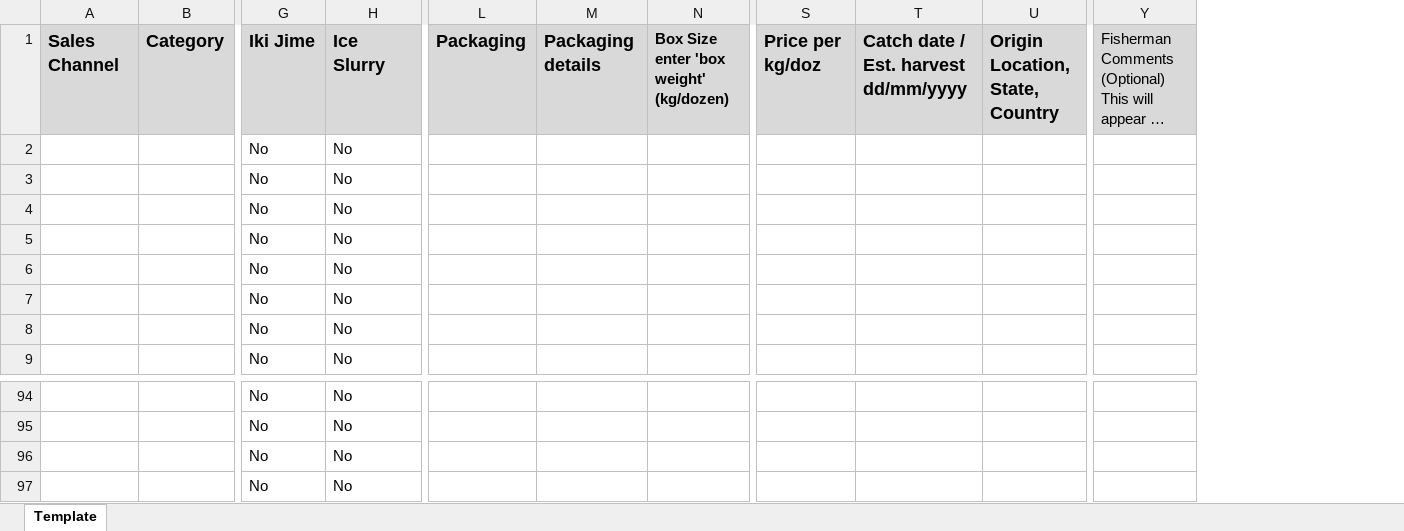
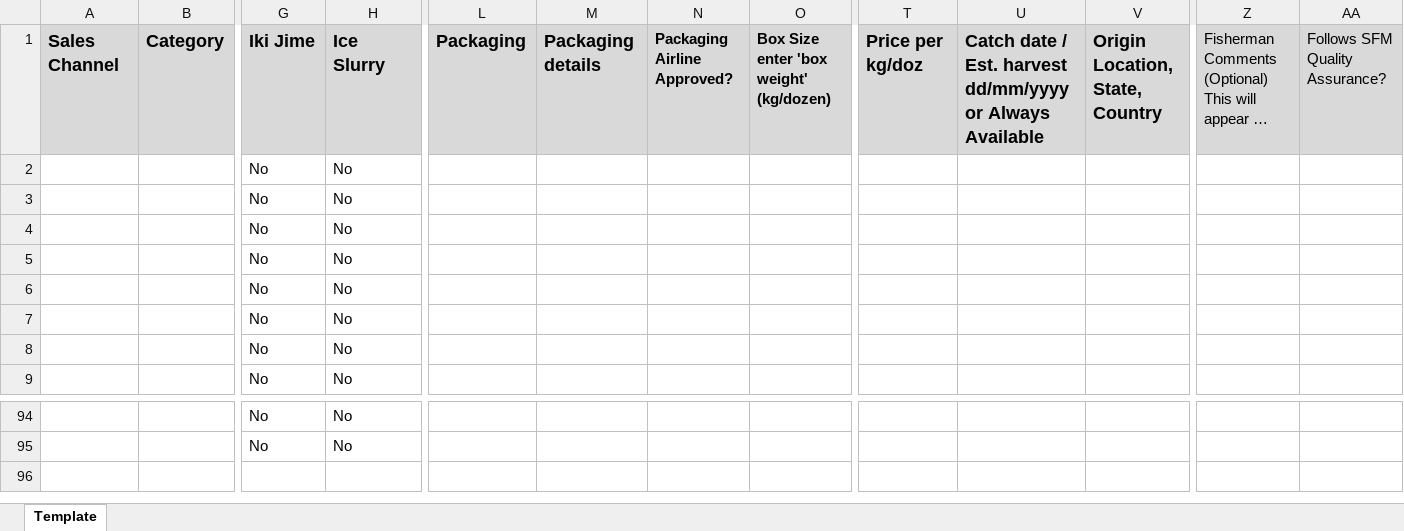
Before and after one commit to jojie-webdev/shoretrade-app, an Excel workbook: src/res/docs/bulkUpload.xlsx, sheet Template, drawn as a sheet; only a part is shown, gaps mark what is left out; long unchanged cells end in …; values as stored, in another font and other column widths than the file's, no borders; charts and pictures and conditional formats not drawn; removed rows and columns are numbered as before the commit, all else as after; rows hold the shown columns only; ↵ is a line break in a cell; the diff names each change by its address in the sheet, - before the commit and + after, or states it on an @@ line.

Commit message:
STM-700 handle added columns in Bulk Template
Approved-by: Juno Paulo De Guzman

```diff
--- a/src/res/docs/bulkUpload.xlsx (sheet Template)
+++ b/src/res/docs/bulkUpload.xlsx (sheet Template)
+column N, row 1: Packaging Airline Approved?
-column T, row 1: Catch date / Est. harvest ↵ dd/mm/yyyy
+column U, row 1: Catch date / Est. harvest ↵ dd/mm/yyyy or Always Available
+column AA, row 1: Follows SFM Quality Assurance?
-row 96:  |  | No | No
-row 97:  |  | No | No
```
Also changed, not shown: 4 other files.
